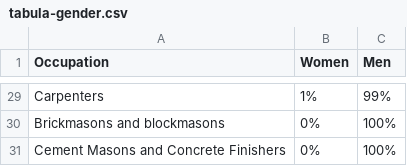
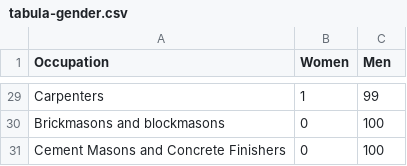
Before and after one commit to coreyacl/DataViz, a CSV file: files/tabula-gender.csv, drawn as a sheet; only a part is shown, gaps mark what is left out; the diff covers the shown part only; the diff names each change by its address in the sheet, - before the commit and + after, or states it on an @@ line.

```diff
--- a/files/tabula-gender.csv
+++ b/files/tabula-gender.csv
-B29 (Women): 1%
+B29 (Women): 1
-C29 (Men): 99%
+C29 (Men): 99
-B30:B31 (Women): 0%
+B30:B31 (Women): 0
-C30:C31 (Men): 100%
+C30:C31 (Men): 100
```
Also changed, not shown: 1 added row, 1 removed row and 32 edited cells elsewhere in this file.
